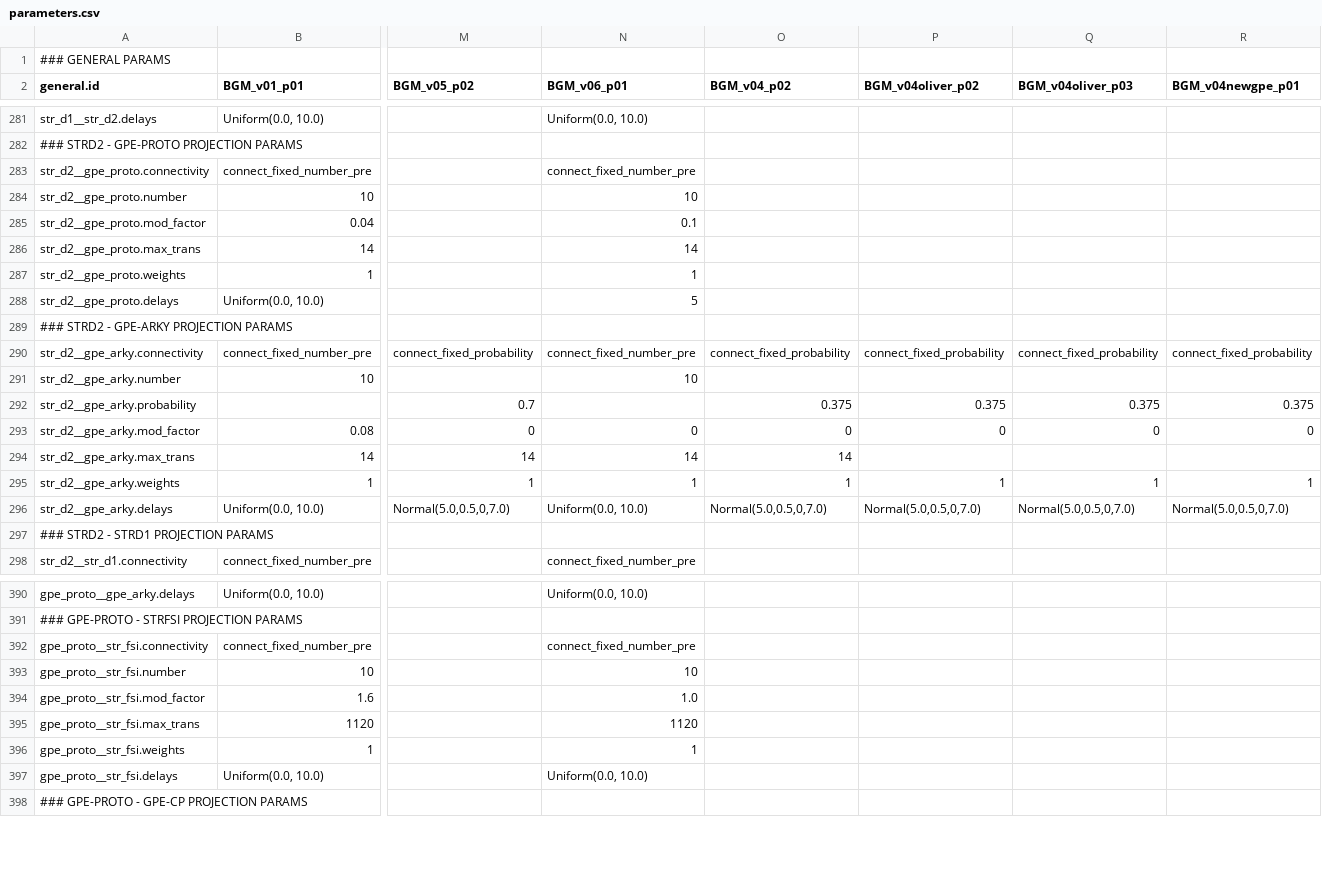
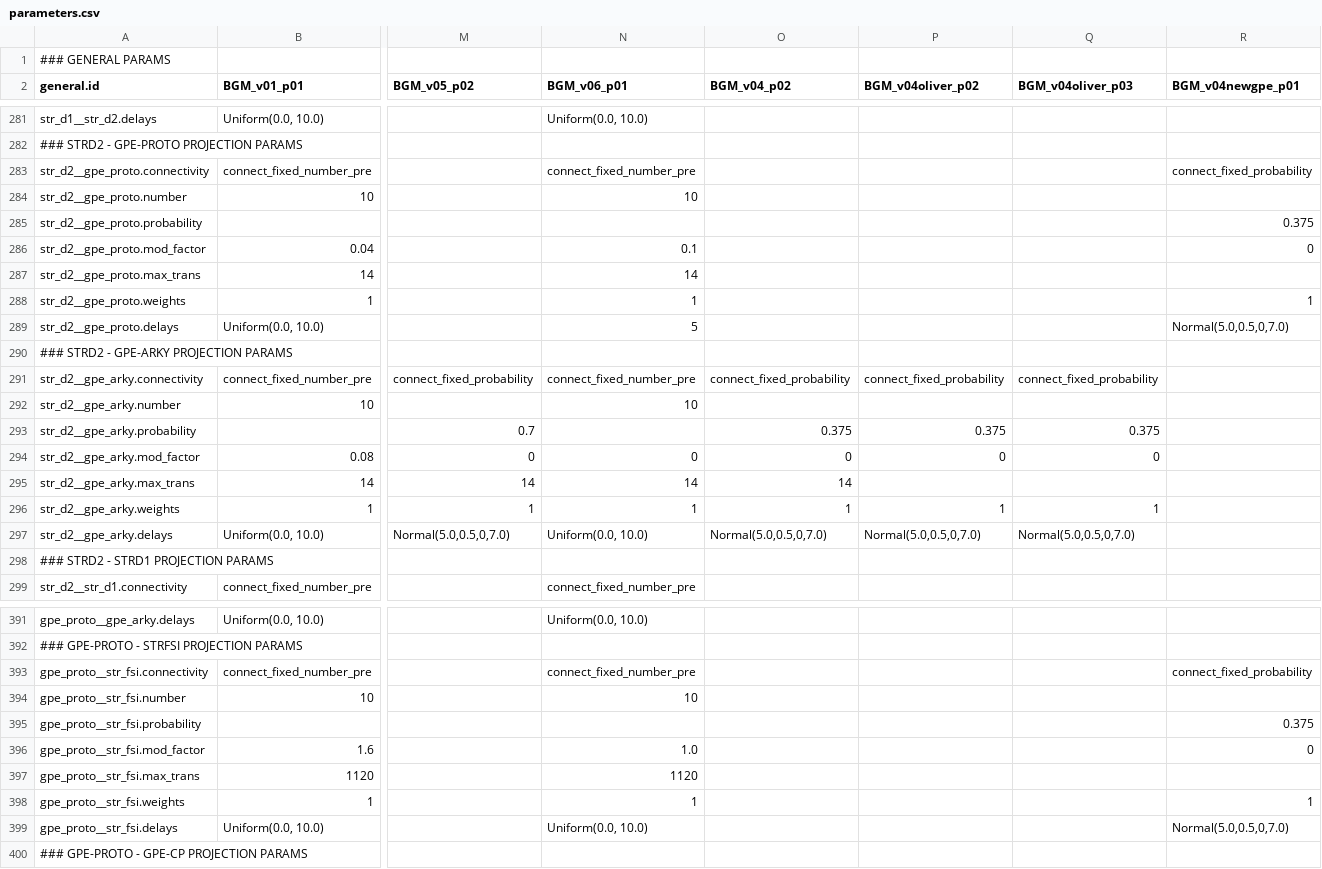
Before and after one commit to Olimaol/CompNeuroPy, a CSV file: CompNeuroPy/models/BGM_22/parameters.csv, drawn as a sheet; only a part is shown, gaps mark what is left out; addresses are those after the commit; rows hold the shown columns only; the diff covers the shown part only; the diff names each change by its address in the sheet, - before the commit and + after, or states it on an @@ line.

Commit message:
BGM: new version BGMv04newgpe, use gpe_proto instead of gpe_arky

```diff
--- a/CompNeuroPy/models/BGM_22/parameters.csv
+++ b/CompNeuroPy/models/BGM_22/parameters.csv
-R283 (BGM_v04newgpe_p01): (empty)
+R283 (BGM_v04newgpe_p01): connect_fixed_probability
+row 285: str_d2__gpe_proto.probability |  |  |  |  |  |  | 0.375
-R286 (BGM_v04newgpe_p01): (empty)
+R286 (BGM_v04newgpe_p01): 0
-R288 (BGM_v04newgpe_p01): (empty)
+R288 (BGM_v04newgpe_p01): 1
-R289 (BGM_v04newgpe_p01): (empty)
+R289 (BGM_v04newgpe_p01): Normal(5.0,0.5,0,7.0)
-R291 (BGM_v04newgpe_p01): connect_fixed_probability
+R291 (BGM_v04newgpe_p01): (empty)
-R293 (BGM_v04newgpe_p01): 0.375
+R293 (BGM_v04newgpe_p01): (empty)
-R294 (BGM_v04newgpe_p01): 0
+R294 (BGM_v04newgpe_p01): (empty)
-R296 (BGM_v04newgpe_p01): 1
+R296 (BGM_v04newgpe_p01): (empty)
-R297 (BGM_v04newgpe_p01): Normal(5.0,0.5,0,7.0)
+R297 (BGM_v04newgpe_p01): (empty)
-R393 (BGM_v04newgpe_p01): (empty)
+R393 (BGM_v04newgpe_p01): connect_fixed_probability
+row 395: gpe_proto__str_fsi.probability |  |  |  |  |  |  | 0.375
-R396 (BGM_v04newgpe_p01): (empty)
+R396 (BGM_v04newgpe_p01): 0
-R398 (BGM_v04newgpe_p01): (empty)
+R398 (BGM_v04newgpe_p01): 1
-R399 (BGM_v04newgpe_p01): (empty)
+R399 (BGM_v04newgpe_p01): Normal(5.0,0.5,0,7.0)
```
Also changed, not shown: 1 added row and 14 edited cells elsewhere in this file.
